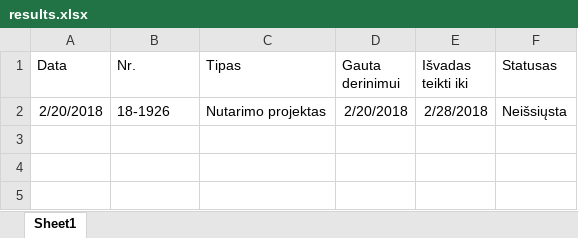
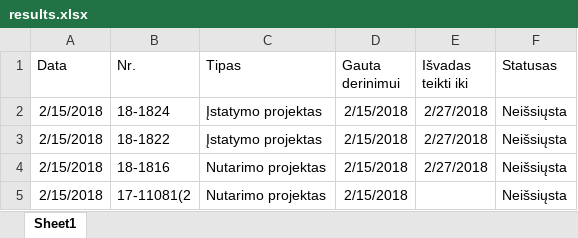
Before and after one commit to aliona95/RPA-task1v1, an Excel workbook: Task1/results.xlsx, sheet Sheet1, drawn as a sheet; values as stored, in another font and other column widths than the file's, no borders; addresses are those after the commit; the diff names each change by its address in the sheet, - before the commit and + after, or states it on an @@ line.

```diff
--- a/Task1/results.xlsx (sheet Sheet1)
+++ b/Task1/results.xlsx (sheet Sheet1)
+row 2: 2/15/2018 | 18-1824 | Įstatymo projektas | 2/15/2018 | 2/27/2018 | Neišsiųsta
+row 3: 2/15/2018 | 18-1822 | Įstatymo projektas | 2/15/2018 | 2/27/2018 | Neišsiųsta
-A4 (Data): 2/20/2018
+A4 (Data): 2/15/2018
-B4 (Nr.): 18-1926
+B4 (Nr.): 18-1816
-D4 (Gauta derinimui): 2/20/2018
+D4 (Gauta derinimui): 2/15/2018
-E4 (Išvadas teikti iki): 2/28/2018
+E4 (Išvadas teikti iki): 2/27/2018
+row 5: 2/15/2018 | 17-11081(2 | Nutarimo projektas | 2/15/2018 |  | Neišsiųsta
```
Also changed, not shown: 6 other files.
